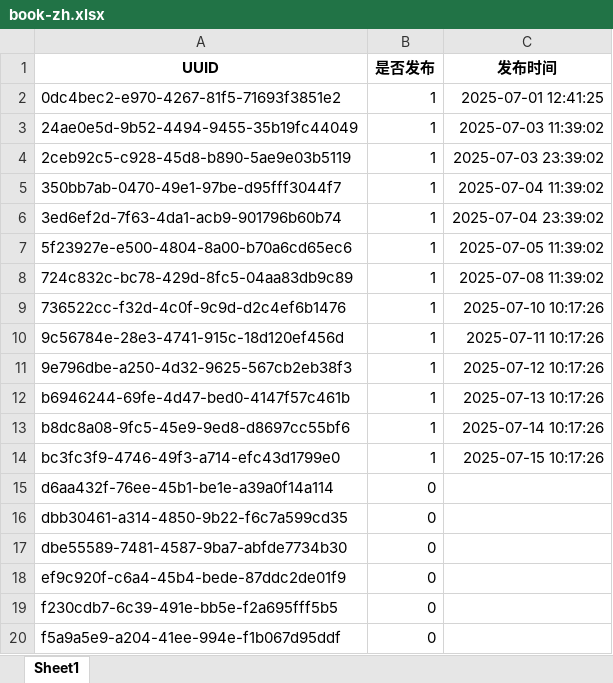
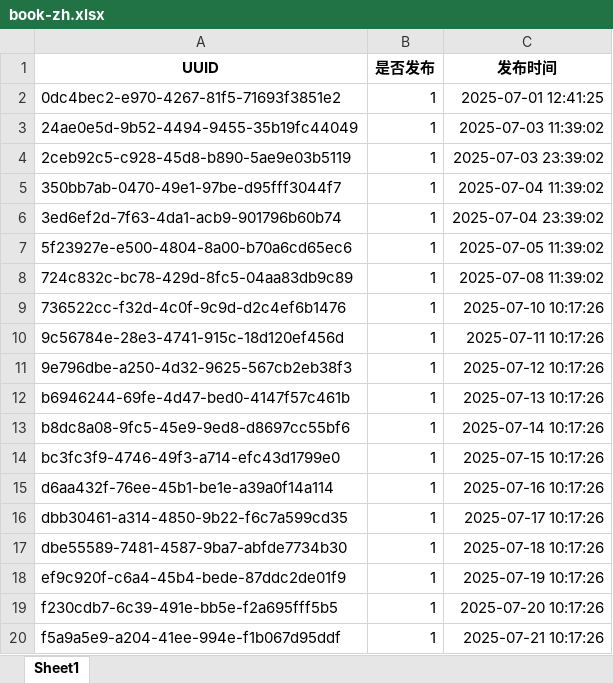
Before and after one commit to ld909/short_whisper, an Excel workbook: audio_ficition/books/excel/book-zh.xlsx, sheet Sheet1, drawn as a sheet; values as stored, in another font and other column widths than the file's, no borders; the diff names each change by its address in the sheet, - before the commit and + after, or states it on an @@ line.

```diff
--- a/audio_ficition/books/excel/book-zh.xlsx (sheet Sheet1)
+++ b/audio_ficition/books/excel/book-zh.xlsx (sheet Sheet1)
-B15:B20 (是否发布): 0
+B15:B20 (是否发布): 1
-C15 (发布时间): (empty)
+C15 (发布时间): 2025-07-16 10:17:26
-C16 (发布时间): (empty)
+C16 (发布时间): 2025-07-17 10:17:26
-C17 (发布时间): (empty)
+C17 (发布时间): 2025-07-18 10:17:26
-C18 (发布时间): (empty)
+C18 (发布时间): 2025-07-19 10:17:26
-C19 (发布时间): (empty)
+C19 (发布时间): 2025-07-20 10:17:26
-C20 (发布时间): (empty)
+C20 (发布时间): 2025-07-21 10:17:26
```
Also changed, not shown: 2 other files.
